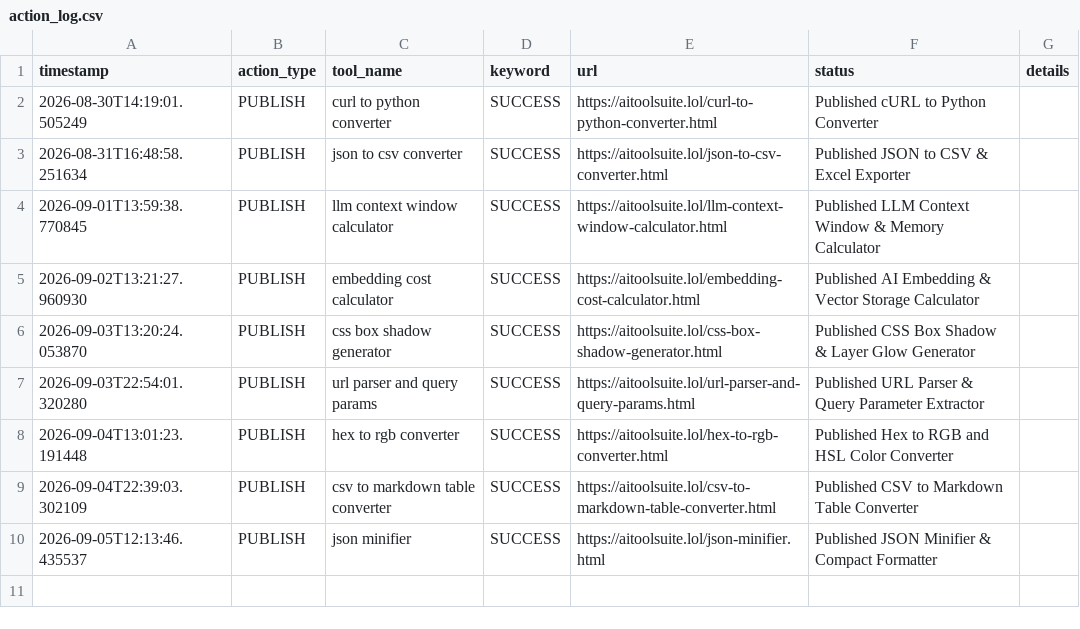
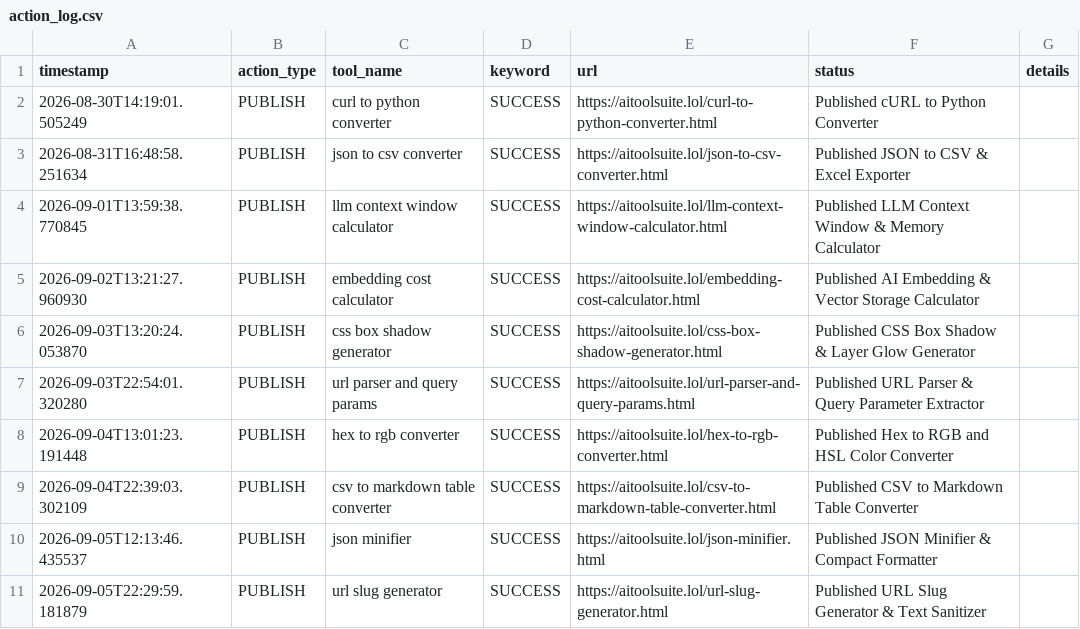
Before and after one commit to jarvissing/aitoolsuite.lol, a CSV file: logs/action_log.csv, drawn as a sheet; the diff names each change by its address in the sheet, - before the commit and + after, or states it on an @@ line.

Commit message:
Auto-publish daily tool & update sitemap [skip ci]

```diff
--- a/logs/action_log.csv
+++ b/logs/action_log.csv
+row 11: 2026-09-05T22:29:59.181879 | PUBLISH | url slug generator | SUCCESS | https://aitoolsuite.lol/url-slug-generator.html | Published URL Slug Generator & Text Sanitizer
```
Also changed, not shown: 6 other files.
